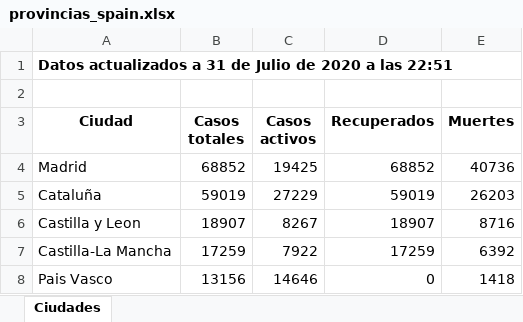
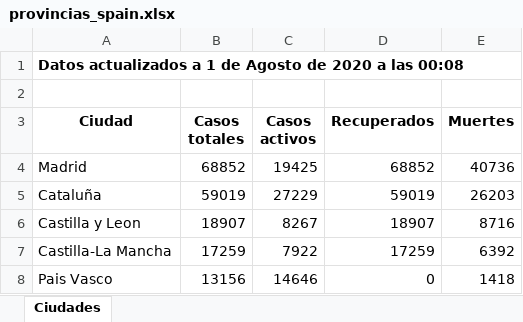
Before and after one commit to Dviejopomata/covid-19-data, an Excel workbook: provincias_spain.xlsx, sheet Ciudades, drawn as a sheet; only a part is shown; values as stored, in another font and other column widths than the file's, no borders; the diff names each change by its address in the sheet, - before the commit and + after, or states it on an @@ line.

```diff
--- a/provincias_spain.xlsx (sheet Ciudades)
+++ b/provincias_spain.xlsx (sheet Ciudades)
-A1 (Ciudad): …actualizados a 31 de Julio de 2020 a las 22:51
+A1 (Ciudad): …actualizados a 1 de Agosto de 2020 a las 00:08
```
Also changed, not shown: paises.xlsx, 3 other files.
